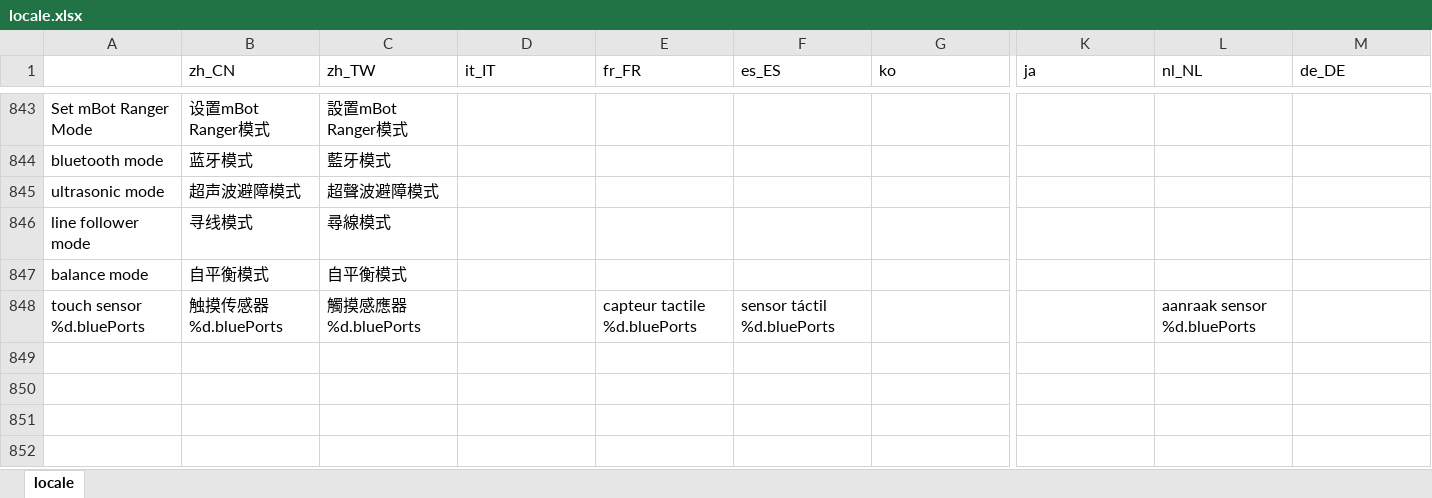
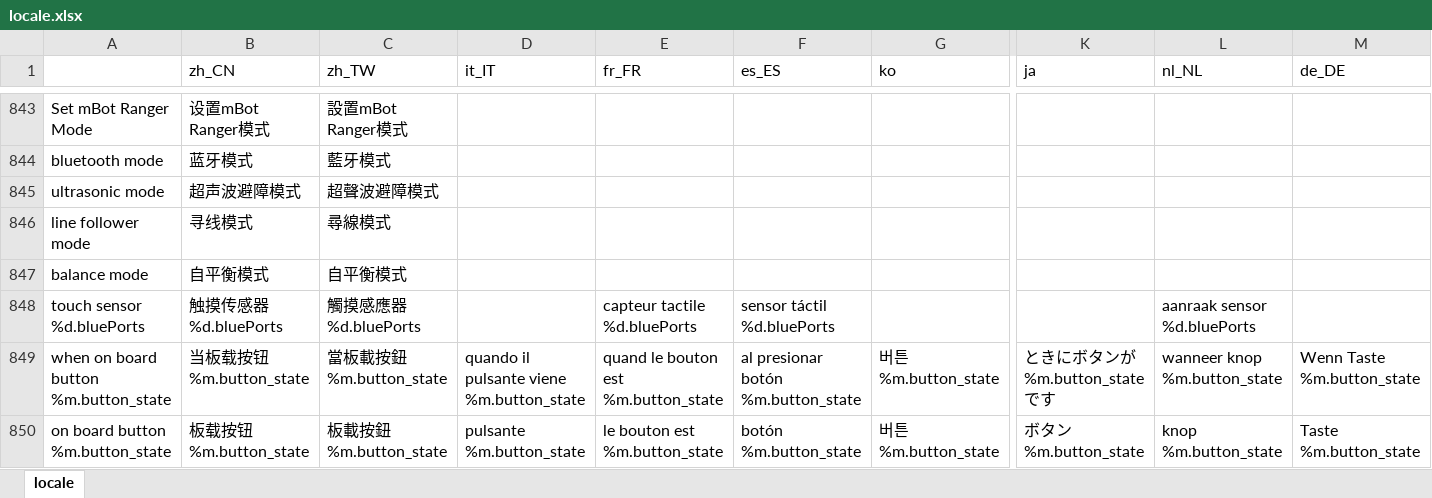
Before and after one commit to Makeblock-official/mBlock, an Excel workbook: src/locale/locale.xlsx, sheet locale, drawn as a sheet; only a part is shown, gaps mark what is left out; values as stored, in another font and other column widths than the file's, no borders; rows hold the shown columns only; the diff names each change by its address in the sheet, - before the commit and + after, or states it on an @@ line.

Commit message:
mbot扩展中“按钮”改为“板载按钮”

```diff
--- a/src/locale/locale.xlsx (sheet locale)
+++ b/src/locale/locale.xlsx (sheet locale)
+row 849: when on board button %m.button_state | 当板载按钮%m.button_state | 當板載按鈕%m.button_state | quando il pulsante viene %m.button_state | quand le bouton est %m.button_state | al presionar botón %m.button_state | 버튼%m.button_state | ときにボタンが%m.button_state です | wanneer knop %m.button_state | Wenn Taste %m.button_state
+row 850: on board button %m.button_state | 板载按钮%m.button_state | 板載按鈕%m.button_state | pulsante %m.button_state | le bouton est %m.button_state | botón %m.button_state | 버튼%m.button_state | ボタン%m.button_state | knop %m.button_state | Taste %m.button_state
```
Also changed, not shown: 3 other files.
